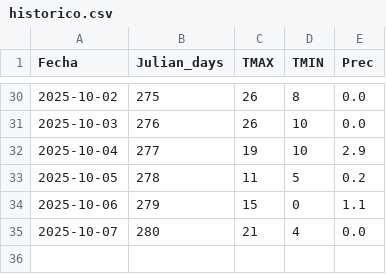
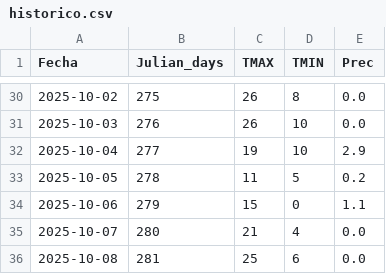
Before and after one commit to PREDWEEM/HIRSHIN2, a CSV file: data/historico.csv, drawn as a sheet; only a part is shown, gaps mark what is left out; the diff names each change by its address in the sheet, - before the commit and + after, or states it on an @@ line.

```diff
--- a/data/historico.csv
+++ b/data/historico.csv
+row 36: 2025-10-08 | 281 | 25 | 6 | 0.0
```
